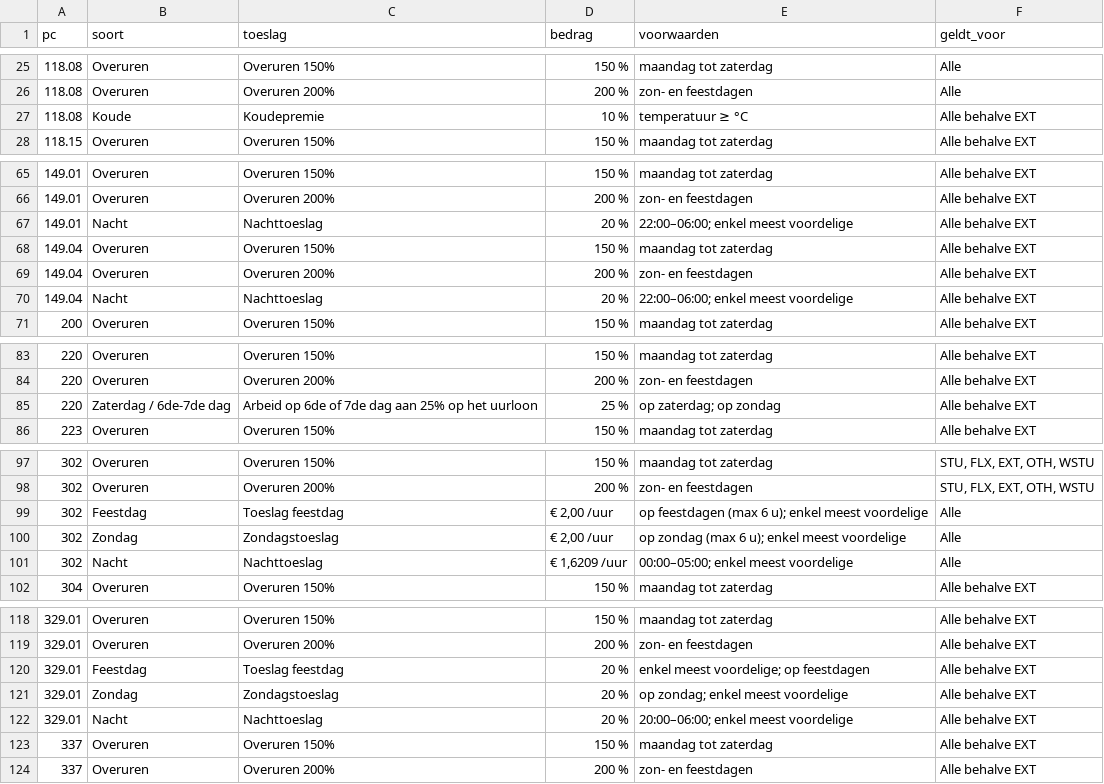
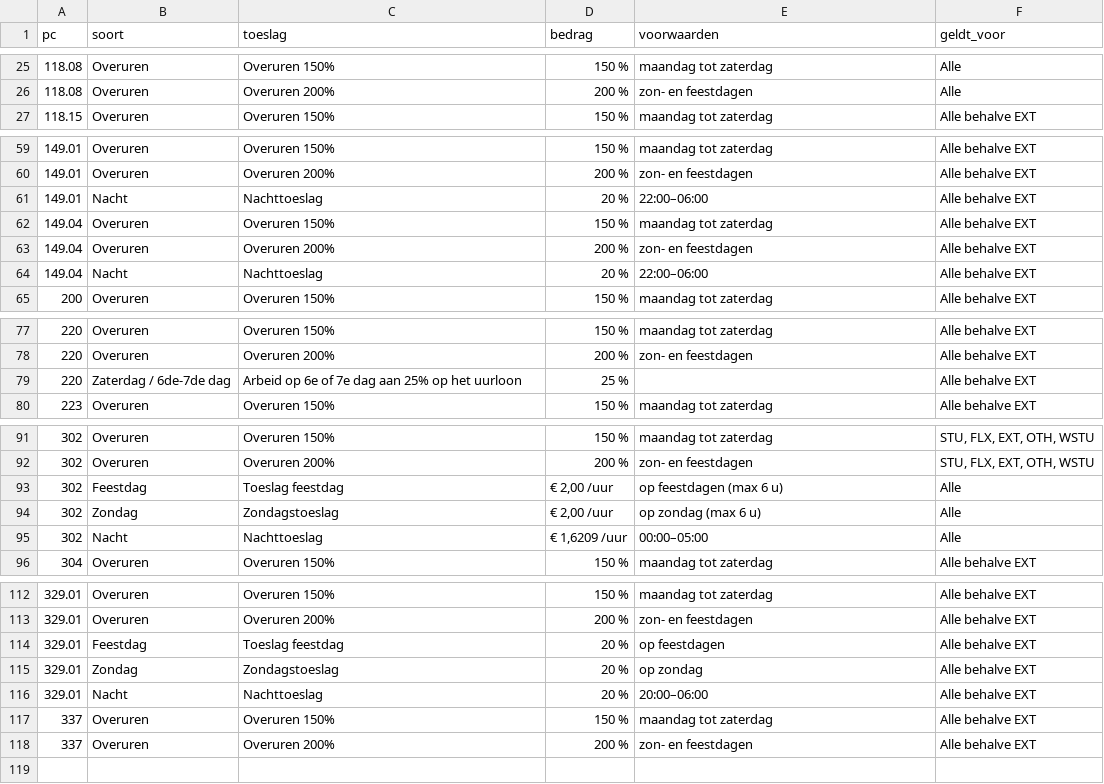
Before and after one commit to FranFlamen/pc-wijzer, a CSV file: toeslagen.csv, drawn as a sheet; only a part is shown, gaps mark what is left out; the diff covers the shown part only.

```diff
--- a/toeslagen.csv
+++ b/toeslagen.csv
@@ -26,3 +26,2 @@
 118.08;Overuren;Overuren 200%;200 %;zon- en feestdagen;Alle
-118.08;Koude;Koudepremie;10 %;temperatuur ≥  °C;Alle behalve EXT
 118.15;Overuren;Overuren 150%;150 %;maandag tot zaterdag;Alle behalve EXT
@@ -66,6 +60,6 @@
 149.01;Overuren;Overuren 200%;200 %;zon- en feestdagen;Alle behalve EXT
-149.01;Nacht;Nachttoeslag;20 %;"22:00–06:00; enkel meest voordelige";Alle behalve EXT
+149.01;Nacht;Nachttoeslag;20 %;22:00–06:00;Alle behalve EXT
 149.04;Overuren;Overuren 150%;150 %;maandag tot zaterdag;Alle behalve EXT
 149.04;Overuren;Overuren 200%;200 %;zon- en feestdagen;Alle behalve EXT
-149.04;Nacht;Nachttoeslag;20 %;"22:00–06:00; enkel meest voordelige";Alle behalve EXT
+149.04;Nacht;Nachttoeslag;20 %;22:00–06:00;Alle behalve EXT
 200;Overuren;Overuren 150%;150 %;maandag tot zaterdag;Alle behalve EXT
@@ -84,3 +78,3 @@
 220;Overuren;Overuren 200%;200 %;zon- en feestdagen;Alle behalve EXT
-220;Zaterdag / 6de-7de dag;Arbeid op 6de of 7de dag aan 25% op het uurloon;25 %;"op zaterdag; op zondag";Alle behalve EXT
+220;Zaterdag / 6de-7de dag;Arbeid op 6e of 7e dag aan 25% op het uurloon;25 %;;Alle behalve EXT
 223;Overuren;Overuren 150%;150 %;maandag tot zaterdag;Alle behalve EXT
@@ -98,5 +92,5 @@
 302;Overuren;Overuren 200%;200 %;zon- en feestdagen;STU, FLX, EXT, OTH, WSTU
-302;Feestdag;Toeslag feestdag;€ 2,00 /uur;"op feestdagen (max 6 u); enkel meest voordelige";Alle
-302;Zondag;Zondagstoeslag;€ 2,00 /uur;"op zondag (max 6 u); enkel meest voordelige";Alle
-302;Nacht;Nachttoeslag;€ 1,6209 /uur;"00:00–05:00; enkel meest voordelige";Alle
+302;Feestdag;Toeslag feestdag;€ 2,00 /uur;op feestdagen (max 6 u);Alle
+302;Zondag;Zondagstoeslag;€ 2,00 /uur;op zondag (max 6 u);Alle
+302;Nacht;Nachttoeslag;€ 1,6209 /uur;00:00–05:00;Alle
 304;Overuren;Overuren 150%;150 %;maandag tot zaterdag;Alle behalve EXT
@@ -119,5 +113,5 @@
 329.01;Overuren;Overuren 200%;200 %;zon- en feestdagen;Alle behalve EXT
-329.01;Feestdag;Toeslag feestdag;20 %;"enkel meest voordelige; op feestdagen";Alle behalve EXT
-329.01;Zondag;Zondagstoeslag;20 %;"op zondag; enkel meest voordelige";Alle behalve EXT
-329.01;Nacht;Nachttoeslag;20 %;"20:00–06:00; enkel meest voordelige";Alle behalve EXT
+329.01;Feestdag;Toeslag feestdag;20 %;op feestdagen;Alle behalve EXT
+329.01;Zondag;Zondagstoeslag;20 %;op zondag;Alle behalve EXT
+329.01;Nacht;Nachttoeslag;20 %;20:00–06:00;Alle behalve EXT
 337;Overuren;Overuren 150%;150 %;maandag tot zaterdag;Alle behalve EXT
```
Also changed, not shown: 5 removed rows and 5 edited cells elsewhere in this file.
